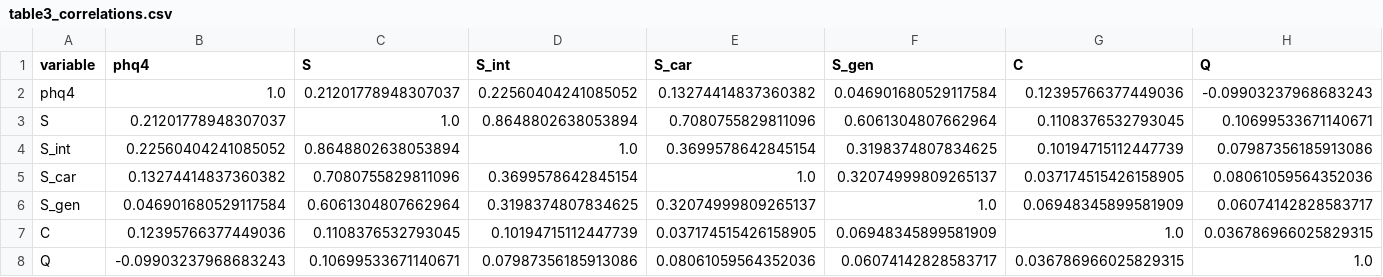
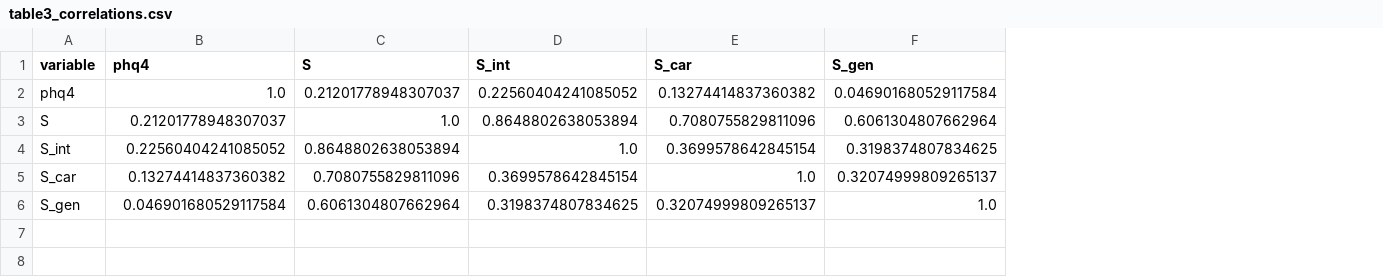
Before and after one commit to tronghoannguyen05/NCKHLGBT, a CSV file: output/tables/stata/table3_correlations.csv, drawn as a sheet; the diff names each change by its address in the sheet, - before the commit and + after, or states it on an @@ line.

```diff
--- a/output/tables/stata/table3_correlations.csv
+++ b/output/tables/stata/table3_correlations.csv
-column G (C), rows 2-6: 0.12395766377449036 | 0.1108376532793045 | 0.10194715112447739 | 0.037174515426158905 | 0.06948345899581909
-column H (Q), rows 2-6: -0.09903237968683243 | 0.10699533671140671 | 0.07987356185913086 | 0.08061059564352036 | 0.06074142828583717
-row 7: C | 0.12395766377449036 | 0.1108376532793045 | 0.10194715112447739 | 0.037174515426158905 | 0.06948345899581909 | 1.0 | 0.036786966025829315
-row 8: Q | -0.09903237968683243 | 0.10699533671140671 | 0.07987356185913086 | 0.08061059564352036 | 0.06074142828583717 | 0.036786966025829315 | 1.0
```
Also changed, not shown: output/tables/stata/all_results.csv, output/tables/stata/reliability.csv, 12 other files.
